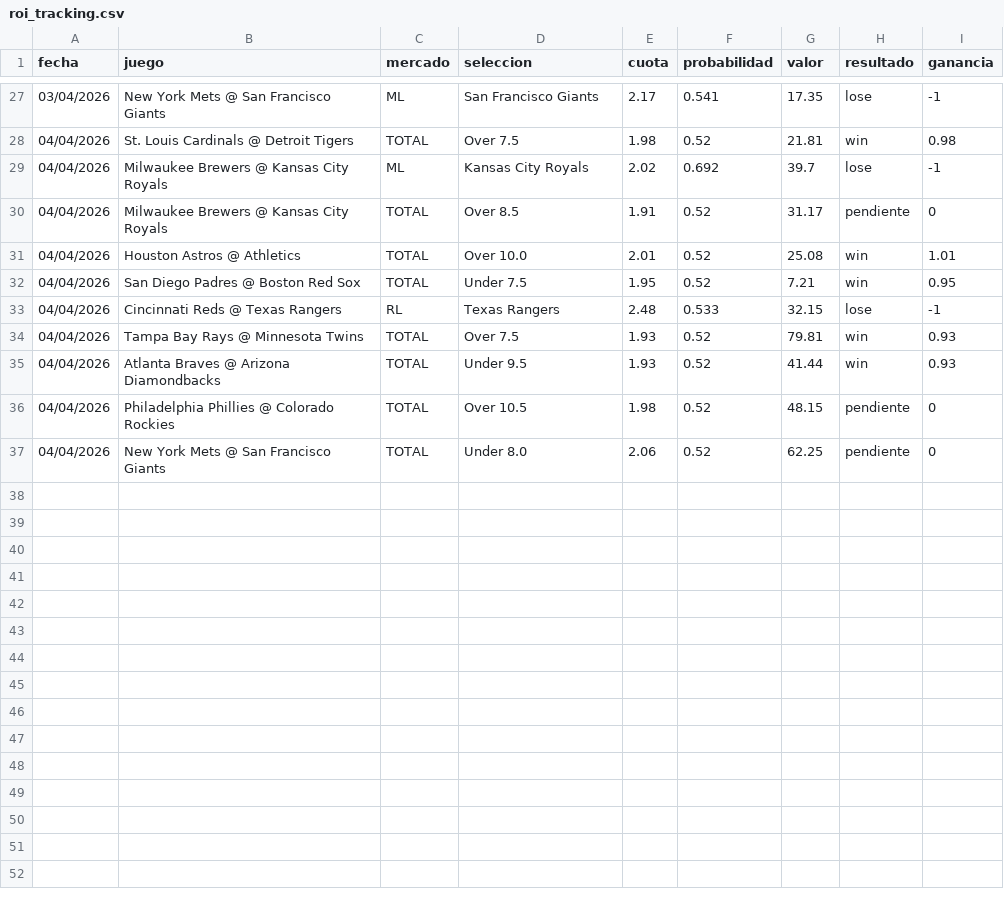
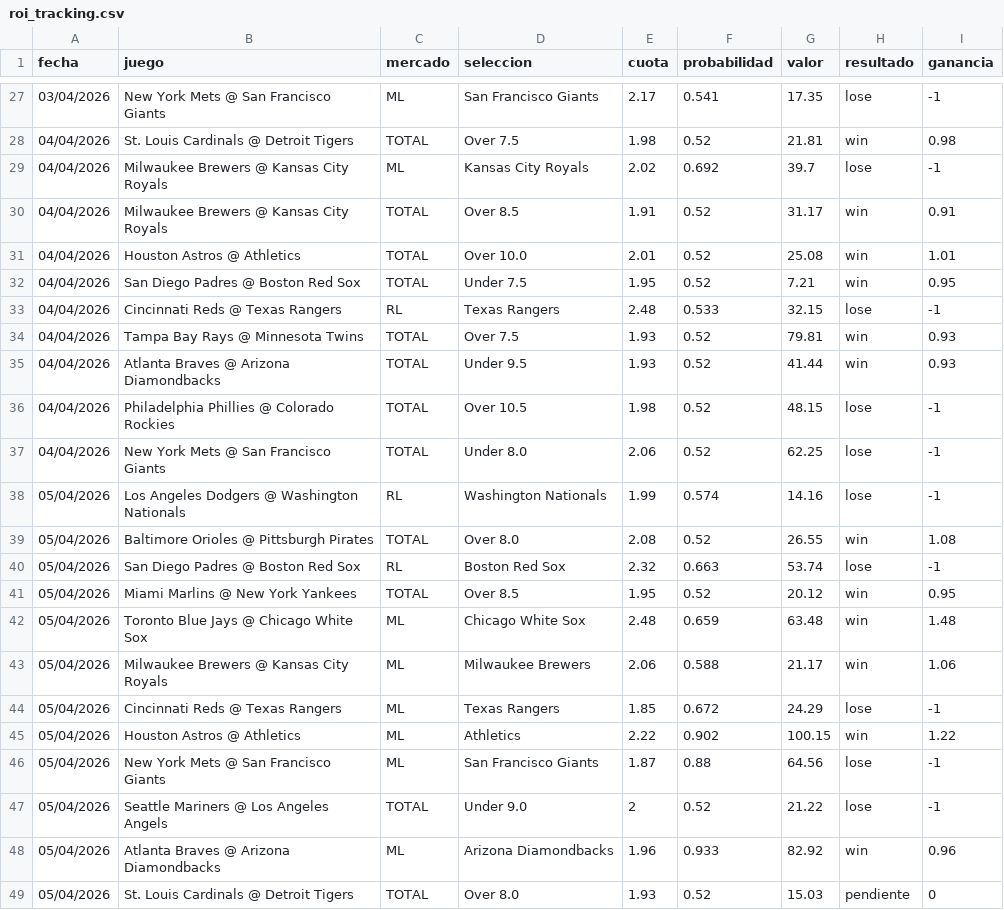
Before and after one commit to FeerzL7/BASEBALL-PREDICTOR-ADVANCED, a CSV file: output/roi_tracking.csv, drawn as a sheet; only a part is shown, gaps mark what is left out.

Commit message:
Add game snapshots, offense cache, and predictions for April 5, 2026
- Created a new JSON file for line snapshots containing game details including teams, odds, and total lines.
- Added an offense cache JSON file with offensive statistics for various teams against right and left-handed pitchers.
- Introduced a CSV file with predictions for games on April 5, 2026, including projected scores, probabilities, and betting lines.

```diff
--- a/output/roi_tracking.csv
+++ b/output/roi_tracking.csv
@@ -29,3 +29,3 @@
 04/04/2026,Milwaukee Brewers @ Kansas City Royals,ML,Kansas City Royals,2.02,0.692,39.7,lose,-1
-04/04/2026,Milwaukee Brewers @ Kansas City Royals,TOTAL,Over 8.5,1.91,0.52,31.17,pendiente,0
+04/04/2026,Milwaukee Brewers @ Kansas City Royals,TOTAL,Over 8.5,1.91,0.52,31.17,win,0.91
 04/04/2026,Houston Astros @ Athletics,TOTAL,Over 10.0,2.01,0.52,25.08,win,1.01
@@ -35,3 +35,15 @@
 04/04/2026,Atlanta Braves @ Arizona Diamondbacks,TOTAL,Under 9.5,1.93,0.52,41.44,win,0.93
-04/04/2026,Philadelphia Phillies @ Colorado Rockies,TOTAL,Over 10.5,1.98,0.52,48.15,pendiente,0
-04/04/2026,New York Mets @ San Francisco Giants,TOTAL,Under 8.0,2.06,0.52,62.25,pendiente,0
+04/04/2026,Philadelphia Phillies @ Colorado Rockies,TOTAL,Over 10.5,1.98,0.52,48.15,lose,-1
+04/04/2026,New York Mets @ San Francisco Giants,TOTAL,Under 8.0,2.06,0.52,62.25,lose,-1
+05/04/2026,Los Angeles Dodgers @ Washington Nationals,RL,Washington Nationals,1.99,0.574,14.16,lose,-1
+05/04/2026,Baltimore Orioles @ Pittsburgh Pirates,TOTAL,Over 8.0,2.08,0.52,26.55,win,1.08
+05/04/2026,San Diego Padres @ Boston Red Sox,RL,Boston Red Sox,2.32,0.663,53.74,lose,-1
+05/04/2026,Miami Marlins @ New York Yankees,TOTAL,Over 8.5,1.95,0.52,20.12,win,0.95
+05/04/2026,Toronto Blue Jays @ Chicago White Sox,ML,Chicago White Sox,2.48,0.659,63.48,win,1.48
+05/04/2026,Milwaukee Brewers @ Kansas City Royals,ML,Milwaukee Brewers,2.06,0.588,21.17,win,1.06
+05/04/2026,Cincinnati Reds @ Texas Rangers,ML,Texas Rangers,1.85,0.672,24.29,lose,-1
+05/04/2026,Houston Astros @ Athletics,ML,Athletics,2.22,0.902,100.15,win,1.22
+05/04/2026,New York Mets @ San Francisco Giants,ML,San Francisco Giants,1.87,0.88,64.56,lose,-1
+05/04/2026,Seattle Mariners @ Los Angeles Angels,TOTAL,Under 9.0,2,0.52,21.22,lose,-1
+05/04/2026,Atlanta Braves @ Arizona Diamondbacks,ML,Arizona Diamondbacks,1.96,0.933,82.92,win,0.96
+05/04/2026,St. Louis Cardinals @ Detroit Tigers,TOTAL,Over 8.0,1.93,0.52,15.03,pendiente,0
```
Also changed, not shown: 8 other files.
